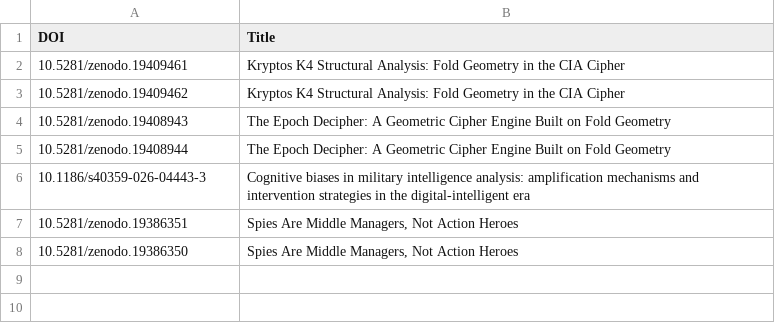
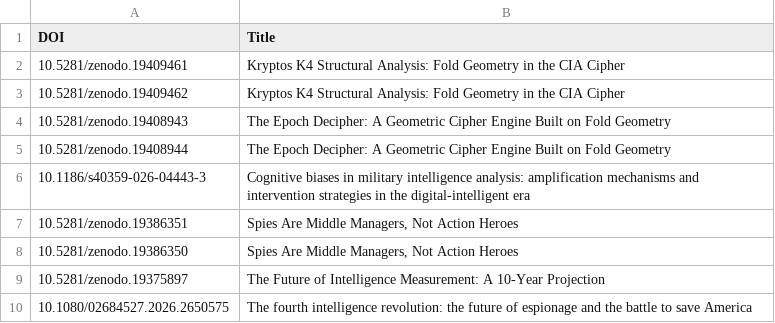
Before and after one commit to yusufaliozkan/zotero-intelligence-bibliography, a CSV file: dismissed.csv, drawn as a sheet; the diff names each change by its address in the sheet, - before the commit and + after, or states it on an @@ line.

Commit message:
Update dismissed.csv via Streamlit admin

```diff
--- a/dismissed.csv
+++ b/dismissed.csv
+row 9: 10.5281/zenodo.19375897 | The Future of Intelligence Measurement: A 10-Year Projection
+row 10: 10.1080/02684527.2026.2650575 | The fourth intelligence revolution: the future of espionage and the battle to save America
```
